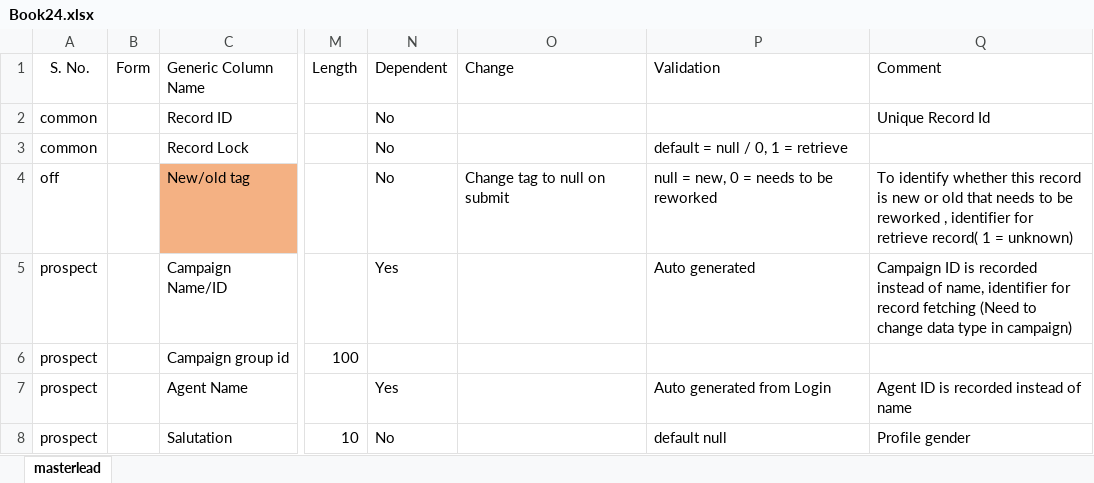
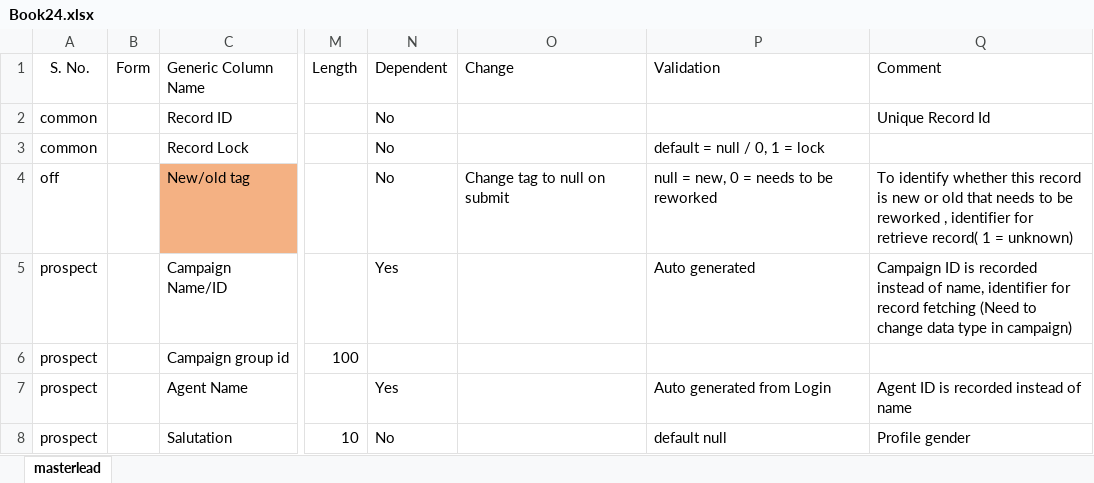
Before and after one commit to TejaswiDessai/TME, an Excel workbook: excel_data/Book24.xlsx, sheet masterlead, drawn as a sheet; only a part is shown, gaps mark what is left out; values as stored, in another font and other column widths than the file's, no borders; conditional formats not drawn; the diff names each change by its address in the sheet, - before the commit and + after, or states it on an @@ line.

Commit message:
changes in opt-in column

```diff
--- a/excel_data/Book24.xlsx (sheet masterlead)
+++ b/excel_data/Book24.xlsx (sheet masterlead)
-P3 (Validation): default = null / 0, 1 = retrieve
+P3 (Validation): default = null / 0, 1 = lock
```
